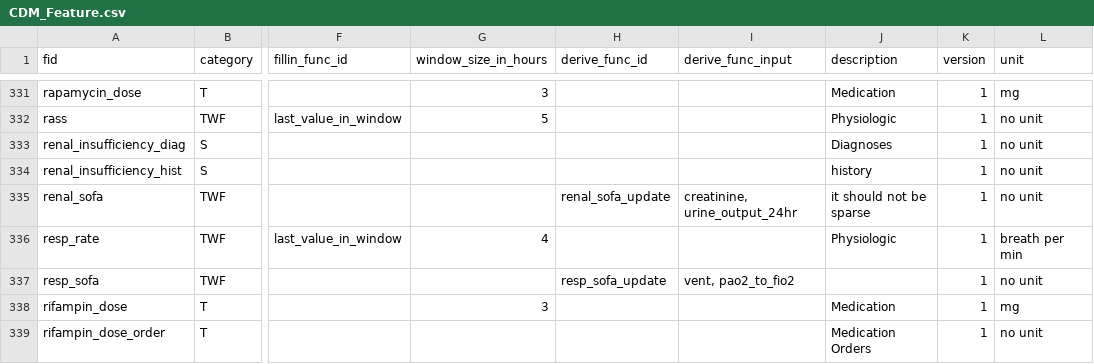
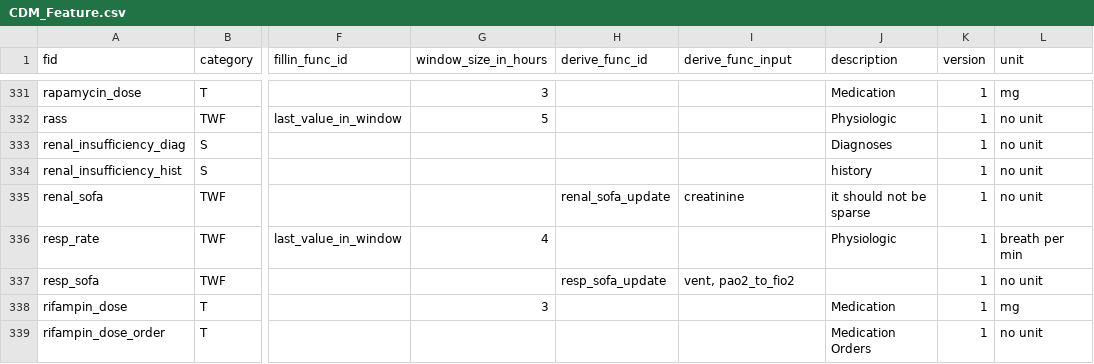
Before and after one commit to cloud-cds/cds-stack, a CSV file: db/CDM_Feature.csv, drawn as a sheet; only a part is shown, gaps mark what is left out; the diff names each change by its address in the sheet, - before the commit and + after, or states it on an @@ line.

Commit message:
correct renal_sofa

```diff
--- a/db/CDM_Feature.csv
+++ b/db/CDM_Feature.csv
-I335 (derive_func_input): creatinine, urine_output_24hr
+I335 (derive_func_input): creatinine
```
